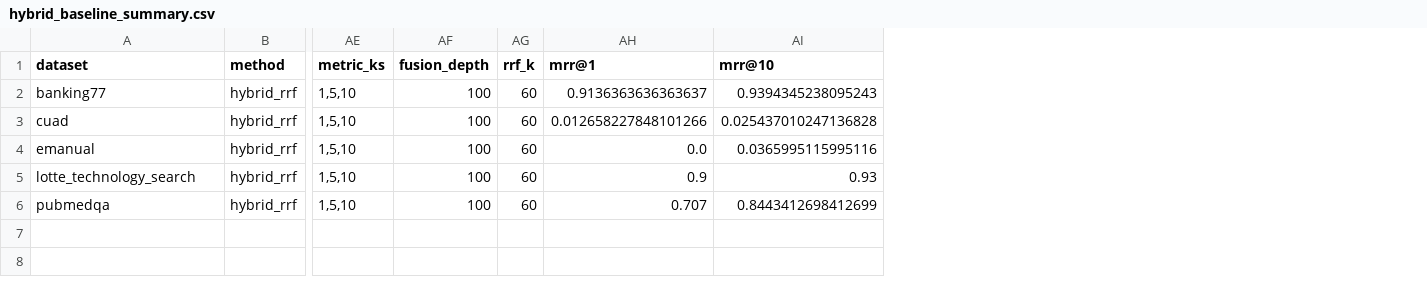
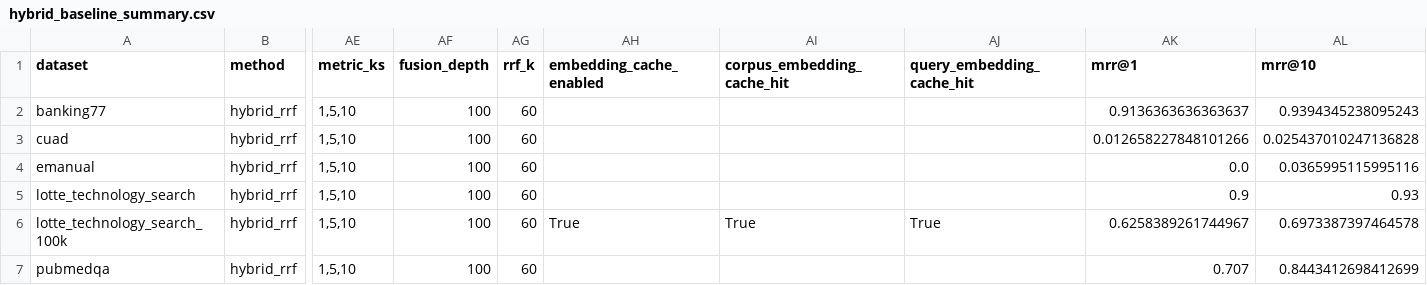
Before and after one commit to wolfhawkld/IntentWeight, a CSV file: paper/experiments/results/hybrid_baseline_summary.csv, drawn as a sheet; only a part is shown, gaps mark what is left out; addresses are those after the commit; rows hold the shown columns only; the diff names each change by its address in the sheet, - before the commit and + after, or states it on an @@ line.

```diff
--- a/paper/experiments/results/hybrid_baseline_summary.csv
+++ b/paper/experiments/results/hybrid_baseline_summary.csv
+column AH (embedding_cache_enabled), empty
+column AI (corpus_embedding_cache_hit), empty
+column AJ (query_embedding_cache_hit), empty
+row 6: lotte_technology_search_100k | hybrid_rrf | 1,5,10 | 100 | 60 | True | True | True | 0.6258389261744967 | 0.6973387397464578
```
Also changed, not shown: paper/experiments/results/manifold_diagnostics_comparison.csv, paper/experiments/results/manifold_diagnostics_summary.csv, 11 other files.
